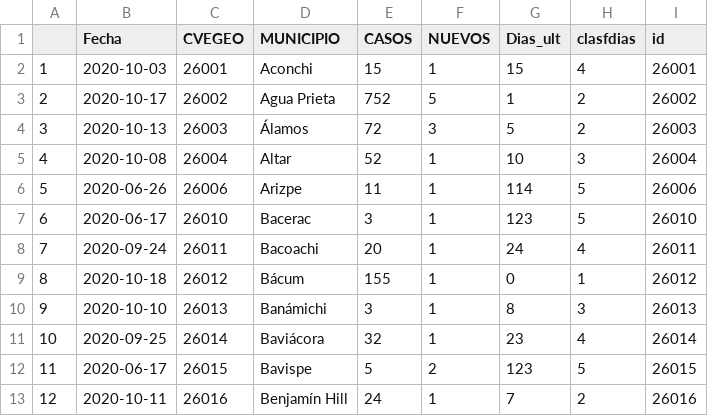
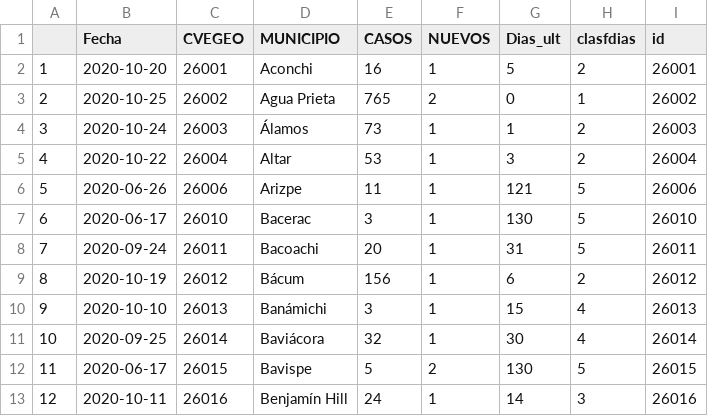
Before and after one commit to dogomoreno/Covid19-Sonora-Municipios, a CSV file: ResultadoCSV/Municipiosdiasdesdecasos.csv, drawn as a sheet; only a part is shown; the diff covers the shown part only.

```diff
--- a/ResultadoCSV/Municipiosdiasdesdecasos.csv
+++ b/ResultadoCSV/Municipiosdiasdesdecasos.csv
@@ -1,13 +1,13 @@
 "","Fecha","CVEGEO","MUNICIPIO","CASOS","NUEVOS","Dias_ult","clasfdias","id"
-"1",2020-10-03,"26001","Aconchi",15,1,15,4,"26001"
-"2",2020-10-17,"26002","Agua Prieta",752,5,1,2,"26002"
-"3",2020-10-13,"26003","Álamos",72,3,5,2,"26003"
-"4",2020-10-08,"26004","Altar",52,1,10,3,"26004"
-"5",2020-06-26,"26006","Arizpe",11,1,114,5,"26006"
-"6",2020-06-17,"26010","Bacerac",3,1,123,5,"26010"
-"7",2020-09-24,"26011","Bacoachi",20,1,24,4,"26011"
-"8",2020-10-18,"26012","Bácum",155,1,0,1,"26012"
-"9",2020-10-10,"26013","Banámichi",3,1,8,3,"26013"
-"10",2020-09-25,"26014","Baviácora",32,1,23,4,"26014"
-"11",2020-06-17,"26015","Bavispe",5,2,123,5,"26015"
-"12",2020-10-11,"26016","Benjamín Hill",24,1,7,2,"26016"
+"1",2020-10-20,"26001","Aconchi",16,1,5,2,"26001"
+"2",2020-10-25,"26002","Agua Prieta",765,2,0,1,"26002"
+"3",2020-10-24,"26003","Álamos",73,1,1,2,"26003"
+"4",2020-10-22,"26004","Altar",53,1,3,2,"26004"
+"5",2020-06-26,"26006","Arizpe",11,1,121,5,"26006"
+"6",2020-06-17,"26010","Bacerac",3,1,130,5,"26010"
+"7",2020-09-24,"26011","Bacoachi",20,1,31,5,"26011"
+"8",2020-10-19,"26012","Bácum",156,1,6,2,"26012"
+"9",2020-10-10,"26013","Banámichi",3,1,15,4,"26013"
+"10",2020-09-25,"26014","Baviácora",32,1,30,4,"26014"
+"11",2020-06-17,"26015","Bavispe",5,2,130,5,"26015"
+"12",2020-10-11,"26016","Benjamín Hill",24,1,14,3,"26016"
```
Also changed, not shown: 125 edited cells elsewhere in this file, Bases/ST_CasosMunicipalesSonora.csv, Bases/ST_DecesosMunicipalesSonora.csv, 14 other files.
